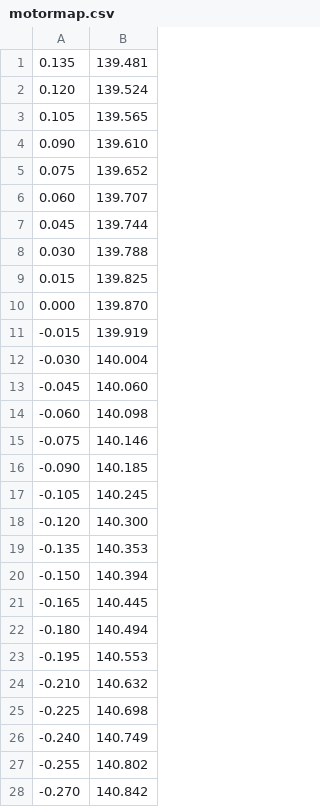
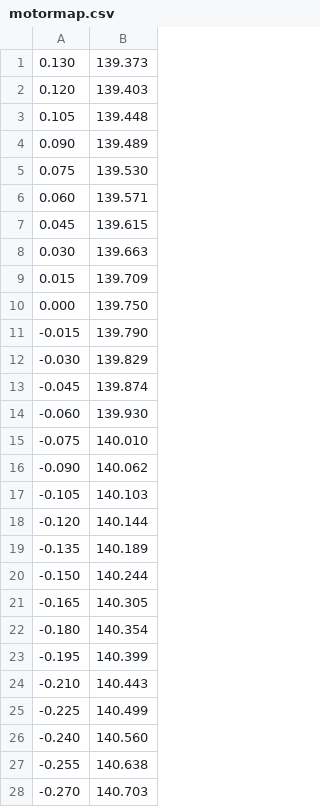
Before and after one commit to uva-spin/e1039-target-controls, a CSV file: Motor controller/motormap.csv, drawn as a sheet; only a part is shown; the diff covers the shown part only.

```diff
--- a/Motor controller/motormap.csv
+++ b/Motor controller/motormap.csv
@@ -1,28 +1,28 @@
-0.135	139.481
-0.120	139.524
-0.105	139.565
-0.090	139.610
-0.075	139.652
-0.060	139.707
-0.045	139.744
-0.030	139.788
-0.015	139.825
-0.000	139.870
--0.015	139.919
--0.030	140.004
--0.045	140.060
--0.060	140.098
--0.075	140.146
--0.090	140.185
--0.105	140.245
--0.120	140.300
--0.135	140.353
--0.150	140.394
--0.165	140.445
--0.180	140.494
--0.195	140.553
--0.210	140.632
--0.225	140.698
--0.240	140.749
--0.255	140.802
--0.270	140.842
+0.130	139.373
+0.120	139.403
+0.105	139.448
+0.090	139.489
+0.075	139.530
+0.060	139.571
+0.045	139.615
+0.030	139.663
+0.015	139.709
+0.000	139.750
+-0.015	139.790
+-0.030	139.829
+-0.045	139.874
+-0.060	139.930
+-0.075	140.010
+-0.090	140.062
+-0.105	140.103
+-0.120	140.144
+-0.135	140.189
+-0.150	140.244
+-0.165	140.305
+-0.180	140.354
+-0.195	140.399
+-0.210	140.443
+-0.225	140.499
+-0.240	140.560
+-0.255	140.638
+-0.270	140.703
```
Also changed, not shown: 4 edited cells elsewhere in this file, 3 other files.
